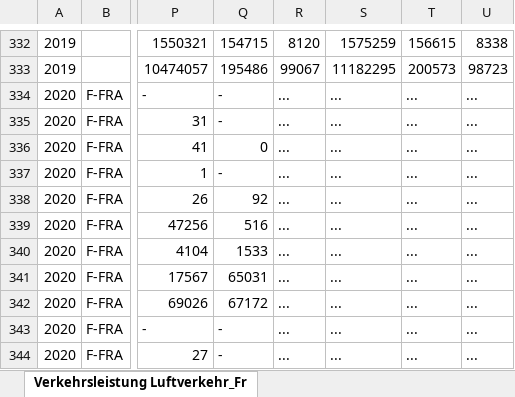
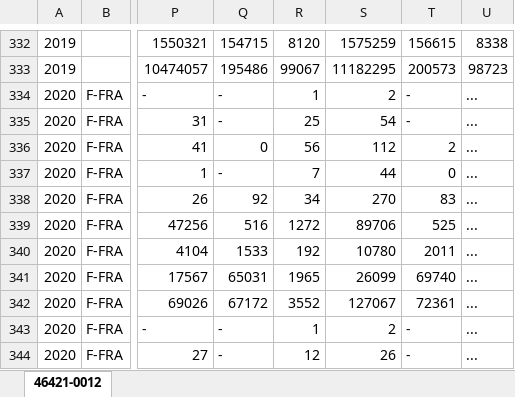
Before and after one commit to hannesk95/AMI, an Excel workbook: data/mobility/raw_data/Luftverkehr_Frankfurt_insgesamt_monatlich.xlsx, sheet 46421-0012, drawn as a sheet; only a part is shown, gaps mark what is left out; values as stored, in another font and other column widths than the file's, no borders; the diff covers the shown part only; the diff names each change by its address in the sheet, - before the commit and + after, or states it on an @@ line.

Commit message:
updated flight data; added new final feature for aviation

```diff
--- a/data/mobility/raw_data/Luftverkehr_Frankfurt_insgesamt_monatlich.xlsx (sheet 46421-0012)
+++ b/data/mobility/raw_data/Luftverkehr_Frankfurt_insgesamt_monatlich.xlsx (sheet 46421-0012)
-sheet tab: Verkehrsleistung Luftverkehr_Fr
+sheet tab: 46421-0012
-R334: ...
+R334: 1
-S334: ...
+S334: 2
-T334:T335: ...
+T334:T335: -
-R335: ...
+R335: 25
-S335: ...
+S335: 54
-R336: ...
+R336: 56
-S336: ...
+S336: 112
-T336: ...
+T336: 2
-R337: ...
+R337: 7
-S337: ...
+S337: 44
-T337: ...
+T337: 0
-R338: ...
+R338: 34
-S338: ...
+S338: 270
-T338: ...
+T338: 83
-R339: ...
+R339: 1272
-S339: ...
+S339: 89706
-T339: ...
+T339: 525
-R340: ...
+R340: 192
-S340: ...
+S340: 10780
-T340: ...
+T340: 2011
-R341: ...
+R341: 1965
-S341: ...
+S341: 26099
-T341: ...
+T341: 69740
-R342: ...
+R342: 3552
-S342: ...
+S342: 127067
-T342: ...
+T342: 72361
-R343: ...
+R343: 1
-S343: ...
+S343: 2
-T343:T344: ...
+T343:T344: -
-R344: ...
+R344: 12
-S344: ...
+S344: 26
```
Also changed, not shown: 76 edited cells elsewhere in this sheet, 5 other files.
